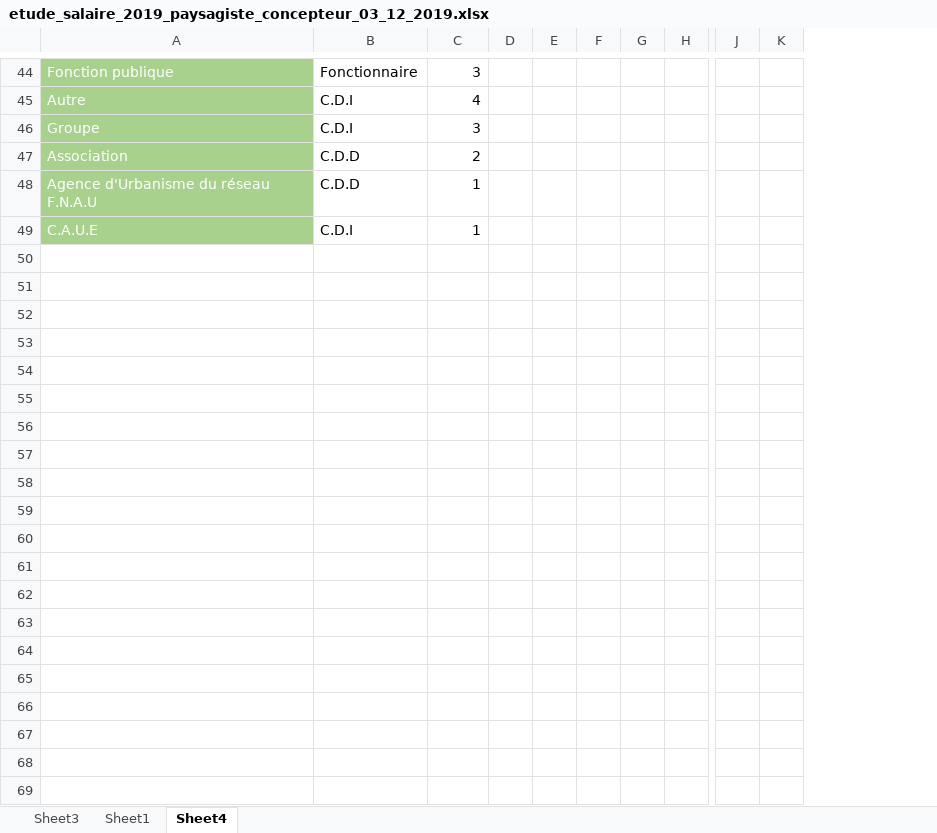
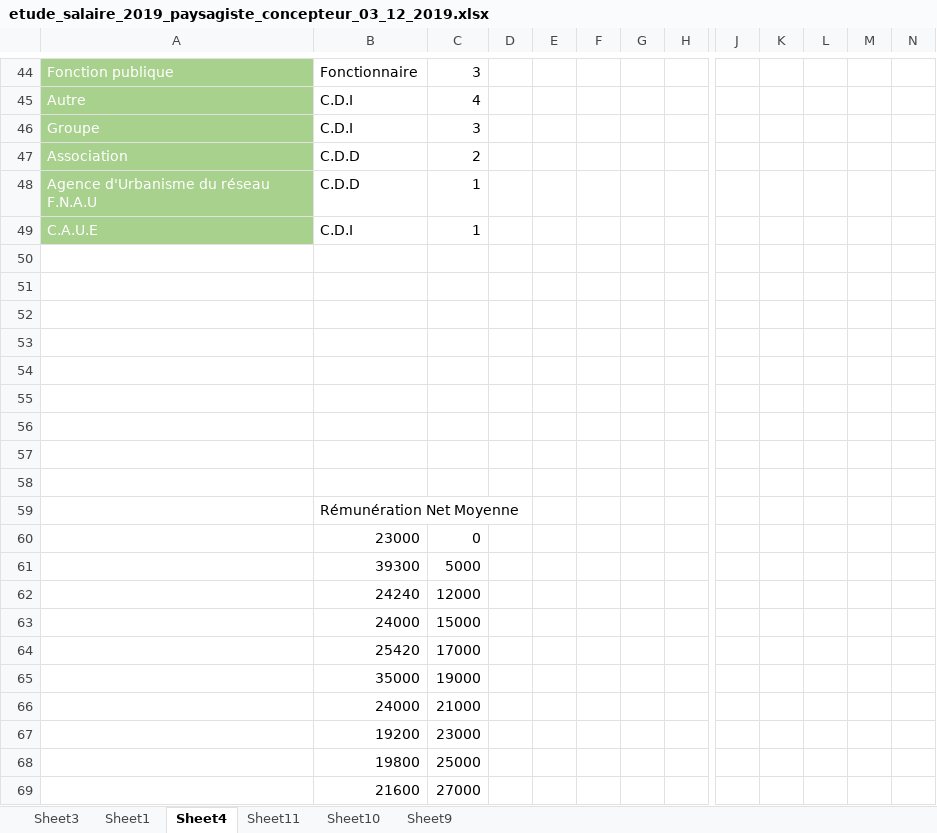
Before and after one commit to pocman/etude-salariale-paysagiste-concepteur, an Excel workbook: etude_salaire_2019_paysagiste_concepteur_03_12_2019.xlsx, sheet Sheet4, drawn as a sheet; only a part is shown, gaps mark what is left out; values as stored, in another font and other column widths than the file's, no borders; charts and pictures not drawn; removed rows and columns are numbered as before the commit, all else as after; rows hold the shown columns only; the diff covers the shown part only; the diff names each change by its address in the sheet, - before the commit and + after, or states it on an @@ line.

```diff
--- a/etude_salaire_2019_paysagiste_concepteur_03_12_2019.xlsx (sheet Sheet4)
+++ b/etude_salaire_2019_paysagiste_concepteur_03_12_2019.xlsx (sheet Sheet4)
+sheet tab: Sheet11
+sheet tab: Sheet10
+sheet tab: Sheet9
-column F, empty
+column F, empty
+column L, empty
+column M, empty
+column N, empty
+row 50: (empty)
+row 51: (empty)
+row 52: (empty)
+row 53: (empty)
+row 54: (empty)
+row 55: (empty)
+row 56: (empty)
+row 57: (empty)
+row 58: (empty)
+row 59:  | Rémunération Net Moyenne
+row 60:  | 23000 | 0
+row 61:  | 39300 | 5000
+row 62:  | 24240 | 12000
+row 63:  | 24000 | 15000
+row 64:  | 25420 | 17000
+row 65:  | 35000 | 19000
+row 66:  | 24000 | 21000
+row 67:  | 19200 | 23000
+row 68:  | 19800 | 25000
+row 69:  | 21600 | 27000
```
Also changed, not shown: 94 added rows, 55 edited cells and cell formats elsewhere in this sheet, sheet Sheet3, sheet Sheet1, charts or pictures, 6 other files.
